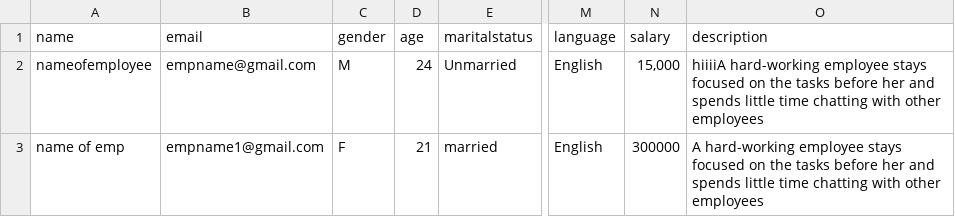
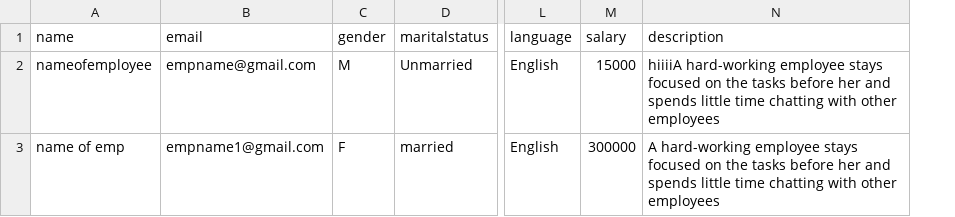
Before and after one commit to WohligTechnology/master, a CSV file: 1/uploads/userupload.csv, drawn as a sheet; only a part is shown, gaps mark what is left out; removed rows and columns are numbered as before the commit, all else as after; the diff names each change by its address in the sheet, - before the commit and + after, or states it on an @@ line.

Commit message:
userupload

```diff
--- a/1/uploads/userupload.csv
+++ b/1/uploads/userupload.csv
-column D (age), rows 2-3: 24 | 21
-M2 (salary): 15,000
+M2 (salary): 15000
```
